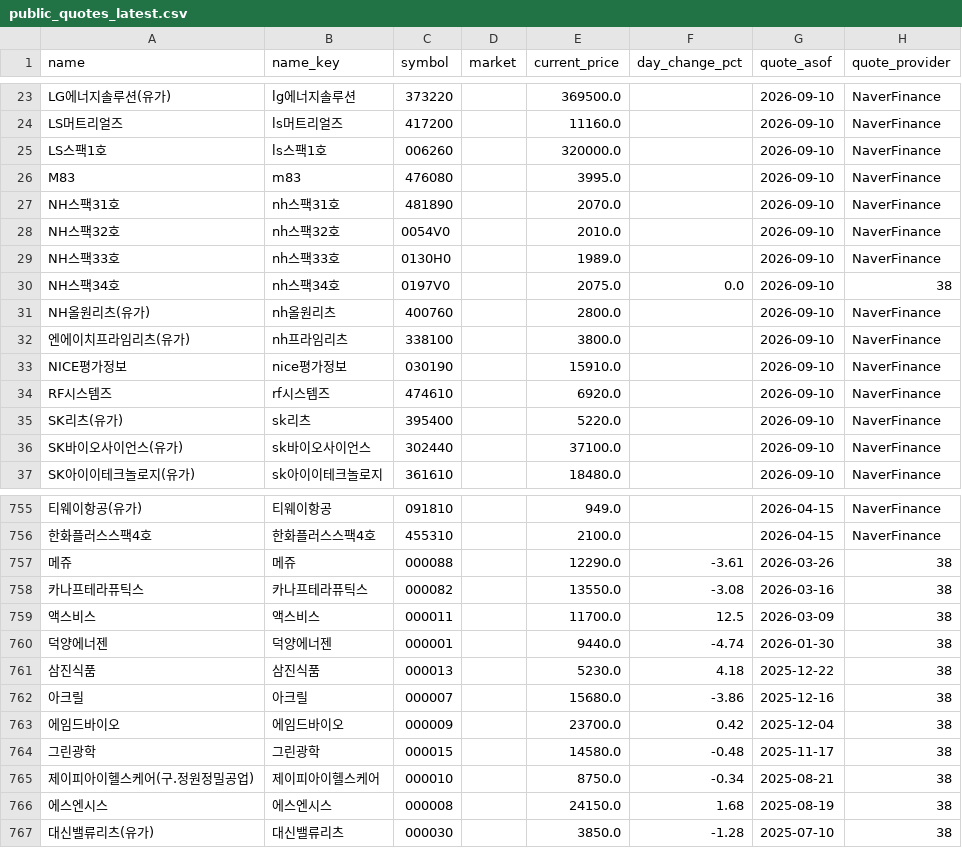
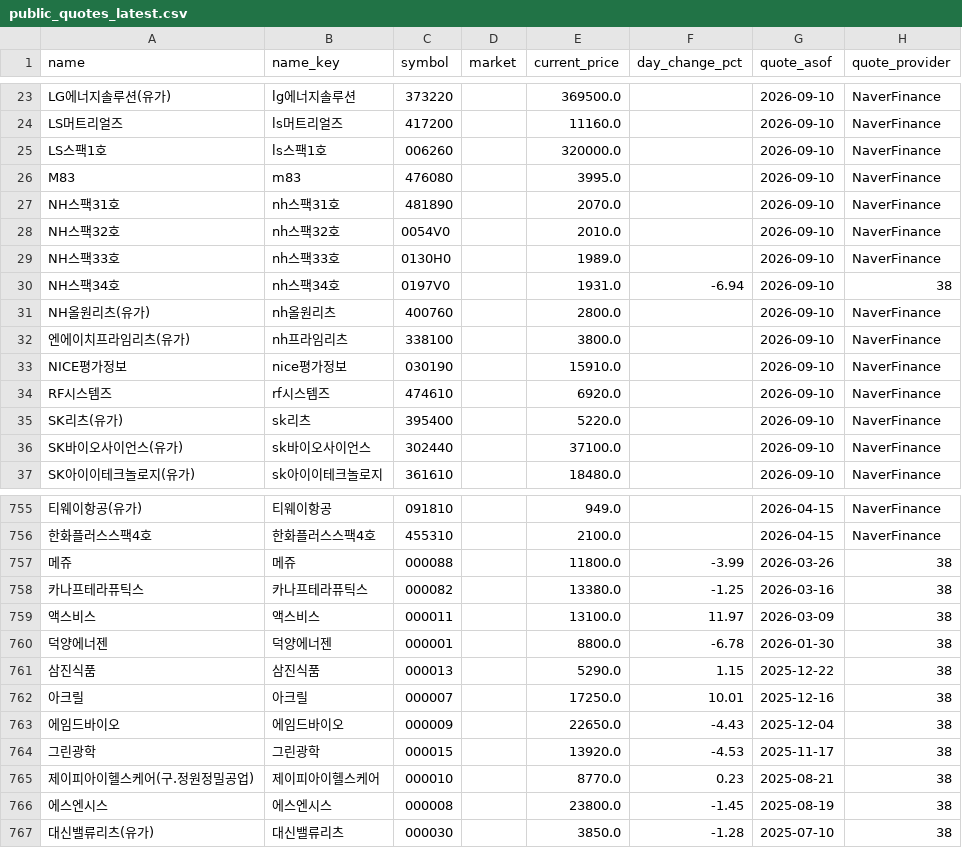
Before and after one commit to poet1004/offering_reminder, a CSV file: ipo_git/data/cache/public_quotes_latest.csv, drawn as a sheet; only a part is shown, gaps mark what is left out; the diff names each change by its address in the sheet, - before the commit and + after, or states it on an @@ line.

```diff
--- a/ipo_git/data/cache/public_quotes_latest.csv
+++ b/ipo_git/data/cache/public_quotes_latest.csv
-E30 (current_price): 2075.0
+E30 (current_price): 1931.0
-F30 (day_change_pct): 0.0
+F30 (day_change_pct): -6.94
-E757 (current_price): 12290.0
+E757 (current_price): 11800.0
-F757 (day_change_pct): -3.61
+F757 (day_change_pct): -3.99
-E758 (current_price): 13550.0
+E758 (current_price): 13380.0
-F758 (day_change_pct): -3.08
+F758 (day_change_pct): -1.25
-E759 (current_price): 11700.0
+E759 (current_price): 13100.0
-F759 (day_change_pct): 12.5
+F759 (day_change_pct): 11.97
-E760 (current_price): 9440.0
+E760 (current_price): 8800.0
-F760 (day_change_pct): -4.74
+F760 (day_change_pct): -6.78
-E761 (current_price): 5230.0
+E761 (current_price): 5290.0
-F761 (day_change_pct): 4.18
+F761 (day_change_pct): 1.15
-E762 (current_price): 15680.0
+E762 (current_price): 17250.0
-F762 (day_change_pct): -3.86
+F762 (day_change_pct): 10.01
-E763 (current_price): 23700.0
+E763 (current_price): 22650.0
-F763 (day_change_pct): 0.42
+F763 (day_change_pct): -4.43
-E764 (current_price): 14580.0
+E764 (current_price): 13920.0
-F764 (day_change_pct): -0.48
+F764 (day_change_pct): -4.53
-E765 (current_price): 8750.0
+E765 (current_price): 8770.0
-F765 (day_change_pct): -0.34
+F765 (day_change_pct): 0.23
-E766 (current_price): 24150.0
+E766 (current_price): 23800.0
-F766 (day_change_pct): 1.68
+F766 (day_change_pct): -1.45
```
Also changed, not shown: ipo_git/data/cache/public_technical_latest.csv, ipo_git/data/cache/schedule_38_demand_live.csv, 34 other files.
